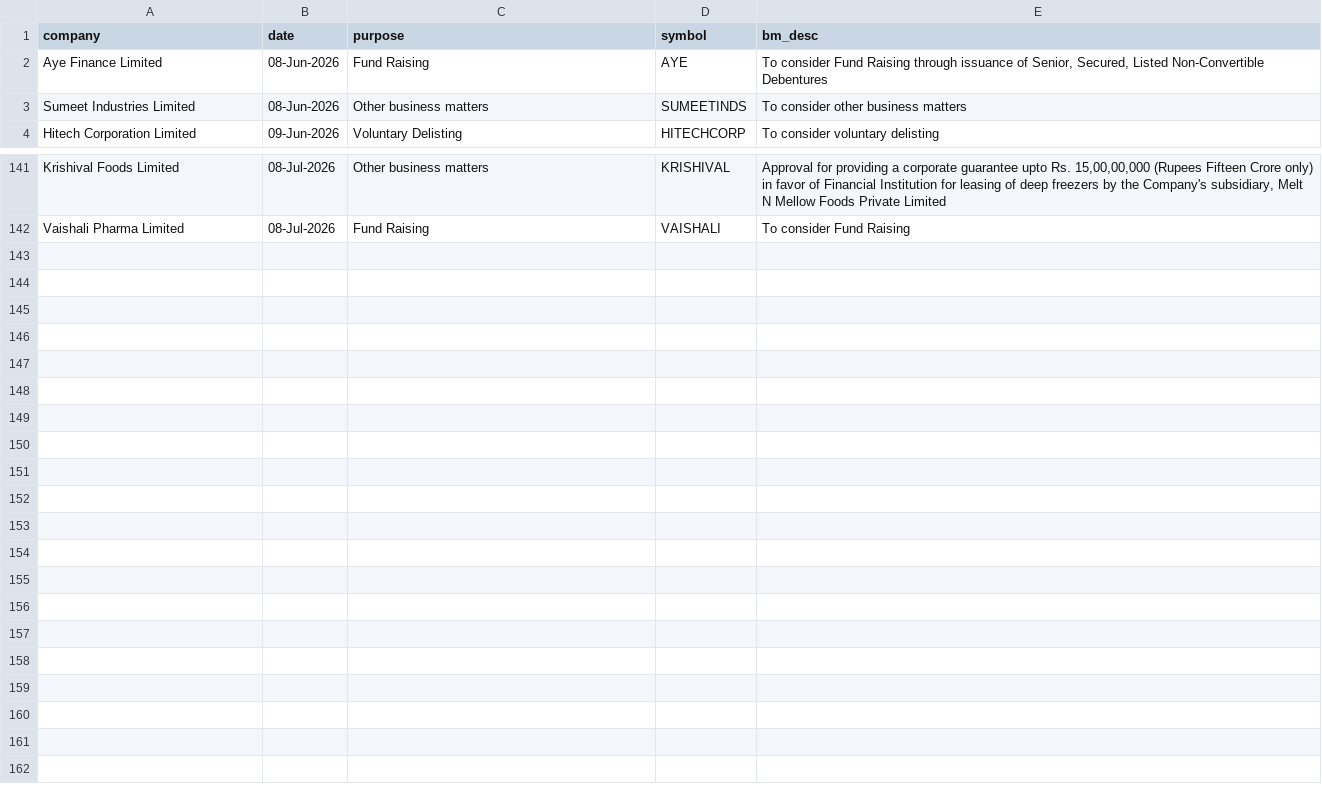
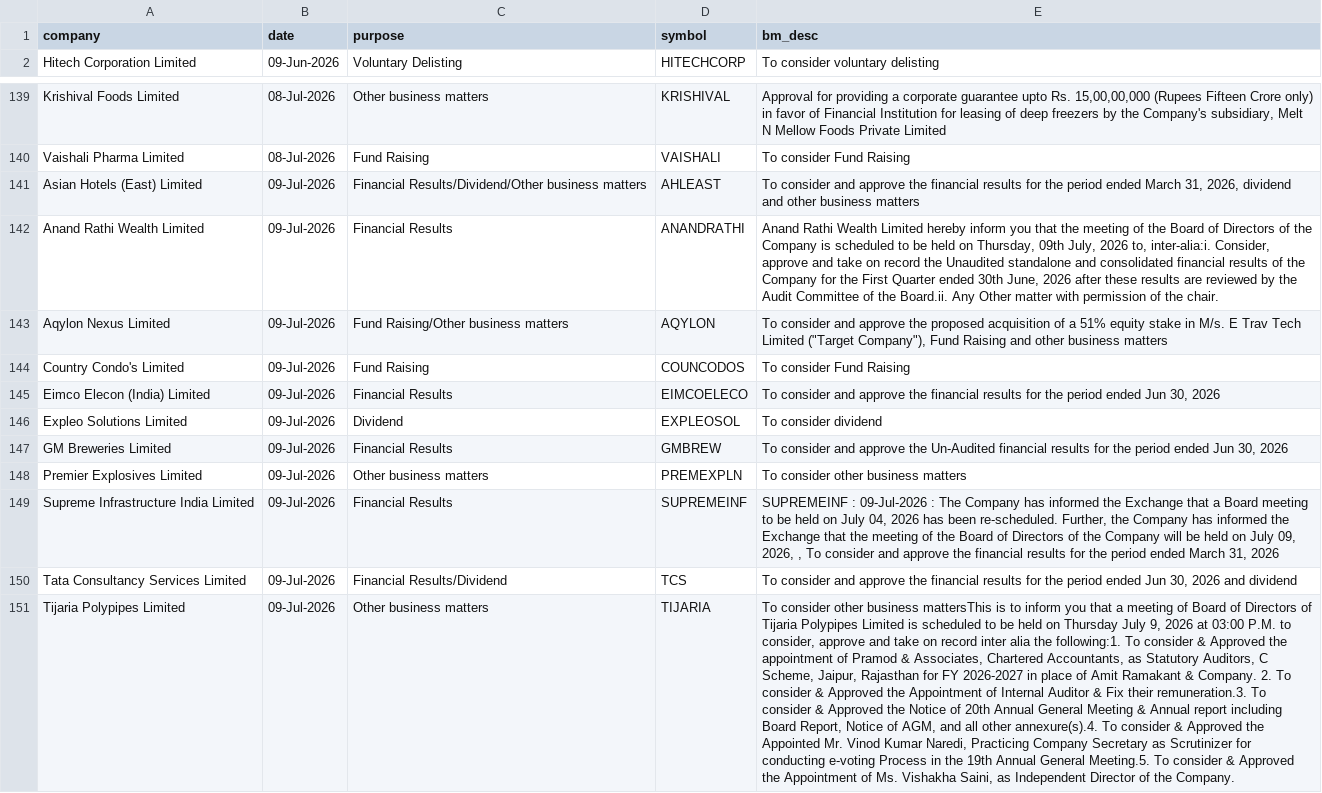
Before and after one commit to tsrajpurohit/event, a CSV file: nse_events.csv, drawn as a sheet; only a part is shown, gaps mark what is left out; removed rows and columns are numbered as before the commit, all else as after; the diff names each change by its address in the sheet, - before the commit and + after, or states it on an @@ line.

```diff
--- a/nse_events.csv
+++ b/nse_events.csv
-row 2: Aye Finance Limited | 08-Jun-2026 | Fund Raising | AYE | To consider Fund Raising through issuance of Senior, Secured, Listed Non-Convertible Debentures
-row 3: Sumeet Industries Limited | 08-Jun-2026 | Other business matters | SUMEETINDS | To consider other business matters
+row 141: Asian Hotels (East) Limited | 09-Jul-2026 | Financial Results/Dividend/Other business matters | AHLEAST | To consider and approve the financial results for the period ended March 31, 2026, dividend and other business matters
+row 142: Anand Rathi Wealth Limited | 09-Jul-2026 | Financial Results | ANANDRATHI | Anand Rathi Wealth Limited hereby inform you that the meeting of the Board of Directors of the Company is scheduled to be held on Thursday, 09th July, 2026 to, inter-alia:i. Consider, approve and take on record the Unaudited standalone and consolidated financial results of the Company for the First Quarter ended 30th June, 2026 after these results are reviewed by the Audit Committee of the Board.ii. Any Other matter with permission of the chair.
+row 143: Aqylon Nexus Limited | 09-Jul-2026 | Fund Raising/Other business matters | AQYLON | To consider and approve the proposed acquisition of a 51% equity stake in M/s. E Trav Tech Limited ("Target Company"), Fund Raising and other business matters
+row 144: Country Condo's Limited | 09-Jul-2026 | Fund Raising | COUNCODOS | To consider Fund Raising
+row 145: Eimco Elecon (India) Limited | 09-Jul-2026 | Financial Results | EIMCOELECO | To consider and approve the financial results for the period ended Jun 30, 2026
+row 146: Expleo Solutions Limited | 09-Jul-2026 | Dividend | EXPLEOSOL | To consider dividend
+row 147: GM Breweries Limited | 09-Jul-2026 | Financial Results | GMBREW | To consider and approve the Un-Audited financial results for the period ended Jun 30, 2026
+row 148: Premier Explosives Limited | 09-Jul-2026 | Other business matters | PREMEXPLN | To consider other business matters
+row 149: Supreme Infrastructure India Limited | 09-Jul-2026 | Financial Results | SUPREMEINF | SUPREMEINF : 09-Jul-2026 : The Company has informed the Exchange that a Board meeting to be held on July 04, 2026 has been re-scheduled. Further, the Company has informed the Exchange that the meeting of the Board of Directors of the Company will be held on July 09, 2026, , To consider and approve the financial results for the period ended March 31, 2026
+row 150: Tata Consultancy Services Limited | 09-Jul-2026 | Financial Results/Dividend | TCS | To consider and approve the financial results for the period ended Jun 30, 2026 and dividend
+row 151: Tijaria Polypipes Limited | 09-Jul-2026 | Other business matters | TIJARIA | To consider other business mattersThis is to inform you that a meeting of Board of Directors of Tijaria Polypipes Limited is scheduled to be held on Thursday July 9, 2026 at 03:00 P.M. to consider, approve and take on record inter alia the following:1. To consider & Approved the appointment of Pramod & Associates, Chartered Accountants, as Statutory Auditors, C Scheme, Jaipur, Rajasthan for FY 2026-2027 in place of Amit Ramakant & Company. 2. To consider & Approved the Appointment of Internal Auditor & Fix their remuneration.3. To consider & Approved the Notice of 20th Annual General Meeting & Annual report including Board Report, Notice of AGM, and all other annexure(s).4. To consider & Approved the Appointed Mr. Vinod Kumar Naredi, Practicing Company Secretary as Scrutinizer for conducting e-voting Process in the 19th Annual General Meeting.5. To consider & Approved the Appointment of Ms. Vishakha Saini, as Independent Director of the Company.
```
